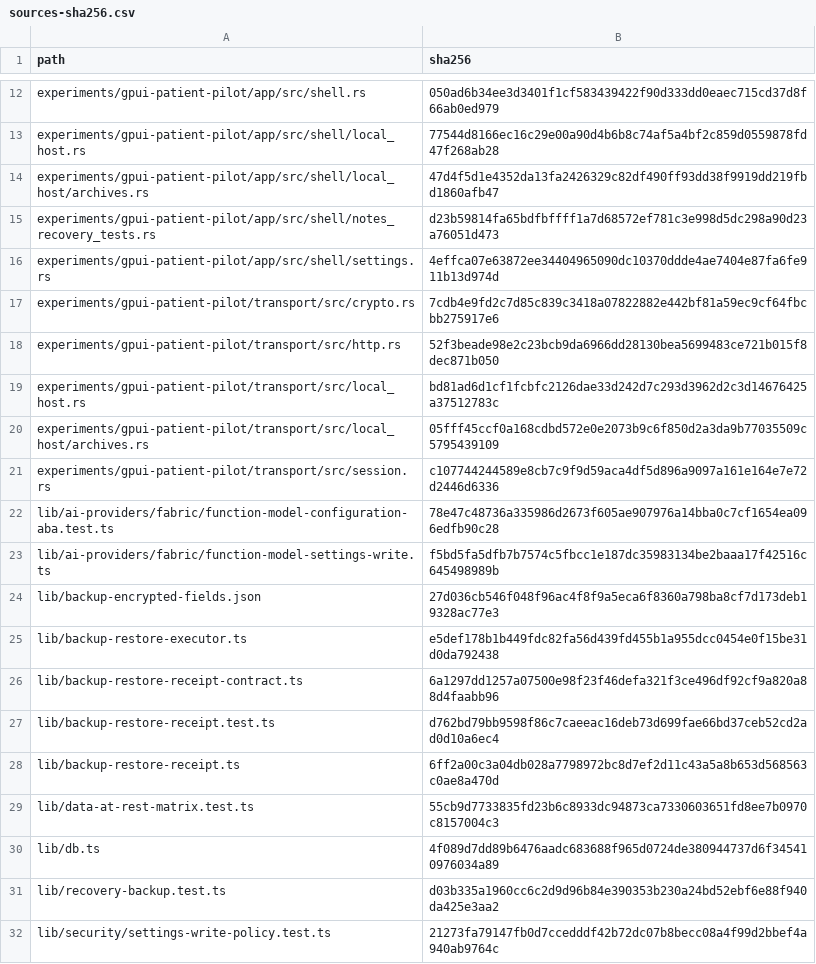
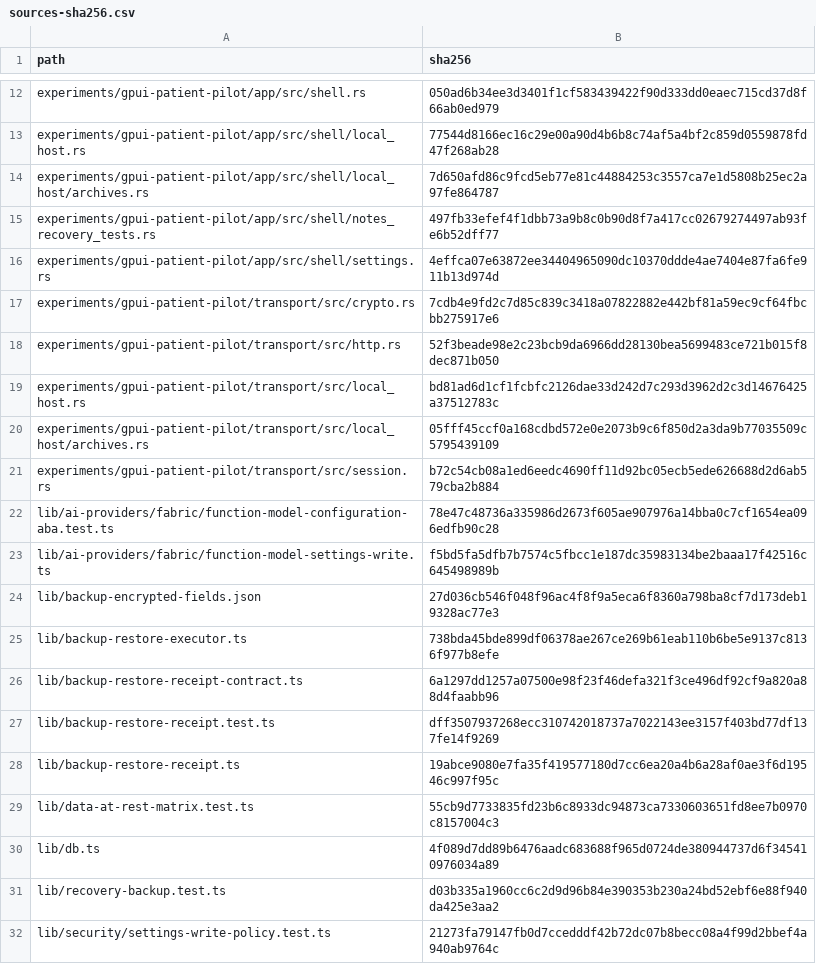
Before and after one commit to Wulfgardr/mediflow, a CSV file: docs/analysis/2026-10-30-gpui-g3-archives/sources-sha256.csv, drawn as a sheet; only a part is shown, gaps mark what is left out.

```diff
--- a/docs/analysis/2026-10-30-gpui-g3-archives/sources-sha256.csv
+++ b/docs/analysis/2026-10-30-gpui-g3-archives/sources-sha256.csv
@@ -13,4 +13,4 @@ experiments/gpui-patient-pilot/app/src/shell.rs,050ad6b34ee3d3401f1cf583439422f9
 experiments/gpui-patient-pilot/app/src/shell/local_host.rs,77544d8166ec16c29e00a90d4b6b8c74af5a4bf2c859d0559878fd47f268ab28
-experiments/gpui-patient-pilot/app/src/shell/local_host/archives.rs,47d4f5d1e4352da13fa2426329c82df490ff93dd38f9919dd219fbd1860afb47
-experiments/gpui-patient-pilot/app/src/shell/notes_recovery_tests.rs,d23b59814fa65bdfbffff1a7d68572ef781c3e998d5dc298a90d23a76051d473
+experiments/gpui-patient-pilot/app/src/shell/local_host/archives.rs,7d650afd86c9fcd5eb77e81c44884253c3557ca7e1d5808b25ec2a97fe864787
+experiments/gpui-patient-pilot/app/src/shell/notes_recovery_tests.rs,497fb33efef4f1dbb73a9b8c0b90d8f7a417cc02679274497ab93fe6b52dff77
 experiments/gpui-patient-pilot/app/src/shell/settings.rs,4effca07e63872ee34404965090dc10370ddde4ae7404e87fa6fe911b13d974d
@@ -20,3 +20,3 @@ experiments/gpui-patient-pilot/transport/src/local_host.rs,bd81ad6d1cf1fcbfc2126
 experiments/gpui-patient-pilot/transport/src/local_host/archives.rs,05fff45ccf0a168cdbd572e0e2073b9c6f850d2a3da9b77035509c5795439109
-experiments/gpui-patient-pilot/transport/src/session.rs,c107744244589e8cb7c9f9d59aca4df5d896a9097a161e164e7e72d2446d6336
+experiments/gpui-patient-pilot/transport/src/session.rs,b72c54cb08a1ed6eedc4690ff11d92bc05ecb5ede626688d2d6ab579cba2b884
 lib/ai-providers/fabric/function-model-configuration-aba.test.ts,78e47c48736a335986d2673f605ae907976a14bba0c7cf1654ea096edfb90c28
@@ -24,6 +24,6 @@ lib/ai-providers/fabric/function-model-settings-write.ts,f5bd5fa5dfb7b7574c5fbcc
 lib/backup-encrypted-fields.json,27d036cb546f048f96ac4f8f9a5eca6f8360a798ba8cf7d173deb19328ac77e3
-lib/backup-restore-executor.ts,e5def178b1b449fdc82fa56d439fd455b1a955dcc0454e0f15be31d0da792438
+lib/backup-restore-executor.ts,738bda45bde899df06378ae267ce269b61eab110b6be5e9137c8136f977b8efe
 lib/backup-restore-receipt-contract.ts,6a1297dd1257a07500e98f23f46defa321f3ce496df92cf9a820a88d4faabb96
-lib/backup-restore-receipt.test.ts,d762bd79bb9598f86c7caeeac16deb73d699fae66bd37ceb52cd2ad0d10a6ec4
-lib/backup-restore-receipt.ts,6ff2a00c3a04db028a7798972bc8d7ef2d11c43a5a8b653d568563c0ae8a470d
+lib/backup-restore-receipt.test.ts,dff3507937268ecc310742018737a7022143ee3157f403bd77df137fe14f9269
+lib/backup-restore-receipt.ts,19abce9080e7fa35f419577180d7cc6ea20a4b6a28af0ae3f6d19546c997f95c
 lib/data-at-rest-matrix.test.ts,55cb9d7733835fd23b6c8933dc94873ca7330603651fd8ee7b0970c8157004c3
```
Also changed, not shown: 7 other files.
